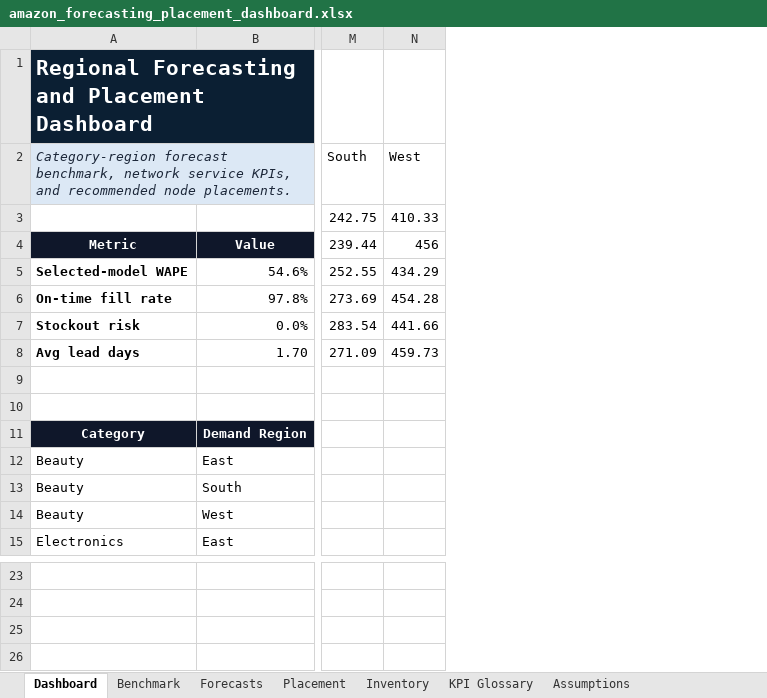
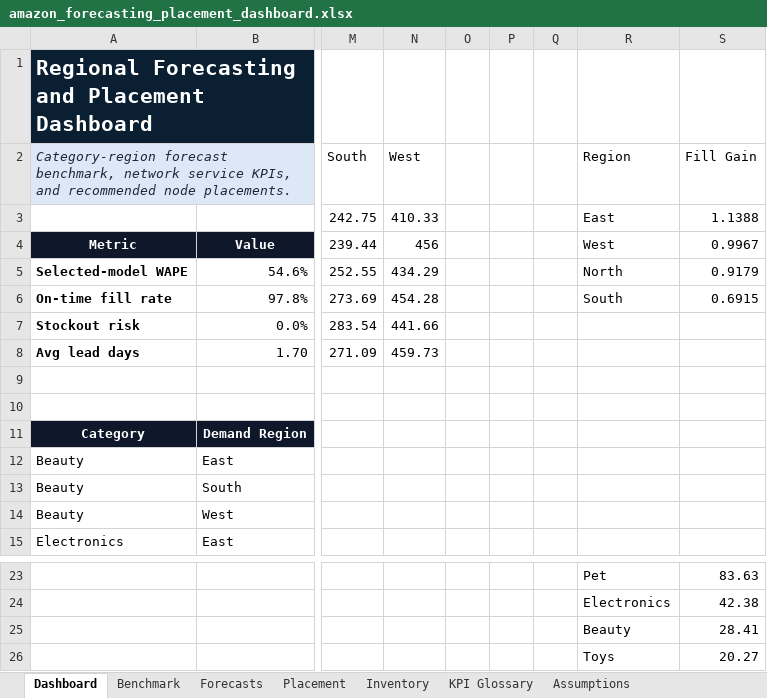
Before and after one commit to mamphey-hub/Amazon_damand-inventory_placement, an Excel workbook: forecasting-and-placement solution/outputs/amazon_forecasting_placement_dashboard.xlsx, sheet Dashboard, drawn as a sheet; only a part is shown, gaps mark what is left out; values as stored, in another font and other column widths than the file's, no borders; charts and pictures not drawn; rows hold the shown columns only; the diff names each change by its address in the sheet, - before the commit and + after, or states it on an @@ line.

Commit message:
Enhance forecasting dashboard with additional charts

```diff
--- a/forecasting-and-placement solution/outputs/amazon_forecasting_placement_dashboard.xlsx (sheet Dashboard)
+++ b/forecasting-and-placement solution/outputs/amazon_forecasting_placement_dashboard.xlsx (sheet Dashboard)
+column O, empty
+column P, empty
+column Q, empty
+column R (Region), rows 3-6: East | West | North | South; rows 23-25: Pet | Electronics | Beauty
+column S (Fill Gain), rows 3-6: 1.1388 | 0.9967 | 0.9179 | 0.6915; rows 23-25: 83.63 | 42.38 | 28.41
+row 26:  |  |  |  |  |  |  | Toys | 20.27
```
Also changed, not shown: sheet Forecasts, sheet Placement, sheet Benchmark, sheet Inventory, charts or pictures, 1 other file.
